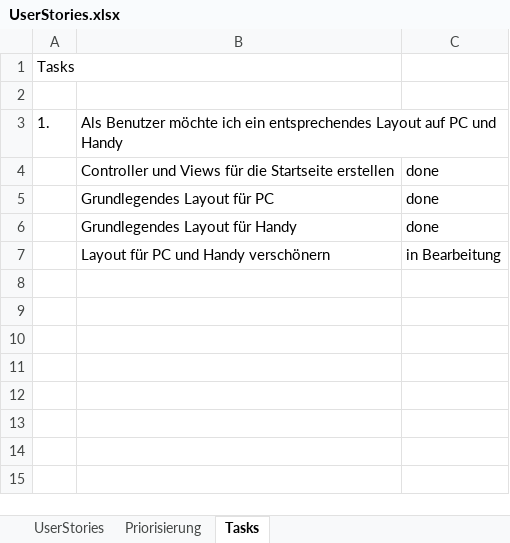
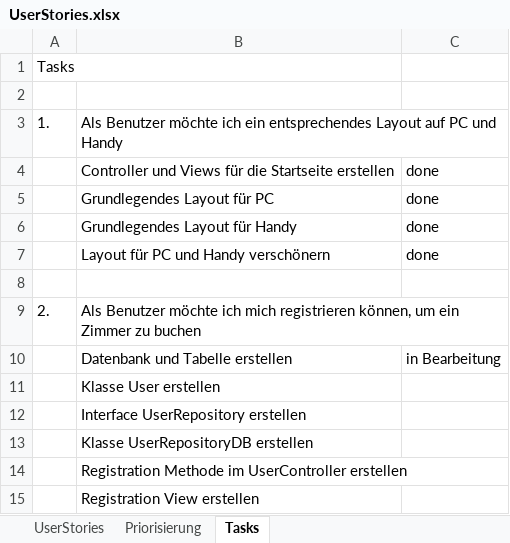
Before and after one commit to alexm391/WebprojektAlex, an Excel workbook: UserStories.xlsx, sheet Tasks, drawn as a sheet; values as stored, in another font and other column widths than the file's, no borders; the diff names each change by its address in the sheet, - before the commit and + after, or states it on an @@ line.

Commit message:
UserStory 2 Tasks hinzugefügt

```diff
--- a/UserStories.xlsx (sheet Tasks)
+++ b/UserStories.xlsx (sheet Tasks)
-C7: in Bearbeitung
+C7: done
+row 8: (empty)
+row 9: 2. | Als Benutzer möchte ich mich registrieren können, um ein Zimmer zu buchen
+row 10:  | Datenbank und Tabelle erstellen | in Bearbeitung
+row 11:  | Klasse User erstellen
+row 12:  | Interface UserRepository erstellen
+row 13:  | Klasse UserRepositoryDB erstellen
+row 14:  | Registration Methode im UserController erstellen
+row 15:  | Registration View erstellen
```
Also changed, not shown: 1 other file.
